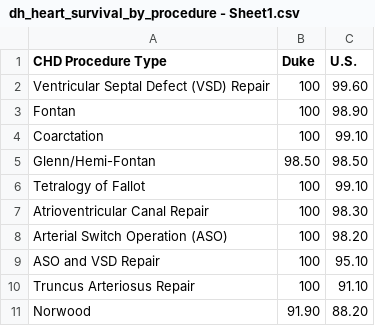
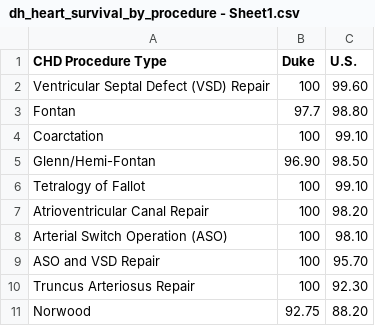
Before and after one commit to JakeRatliff/data, a CSV file: dh_heart_survival_by_procedure - Sheet1.csv, drawn as a sheet.

Commit message:
Update dh_heart_survival_by_procedure - Sheet1.csv
Added 2023 data

```diff
--- a/dh_heart_survival_by_procedure - Sheet1.csv
+++ b/dh_heart_survival_by_procedure - Sheet1.csv
@@ -2,10 +2,10 @@ CHD Procedure Type,Duke,U.S.
 Ventricular Septal Defect (VSD) Repair,100,99.60
-Fontan,100,98.90
+Fontan,97.7,98.80
 Coarctation,100,99.10
-Glenn/Hemi-Fontan,98.50,98.50
+Glenn/Hemi-Fontan,96.90,98.50
 Tetralogy of Fallot,100,99.10
-Atrioventricular Canal Repair,100,98.30
-Arterial Switch Operation (ASO),100,98.20
-ASO and VSD Repair,100,95.10
-Truncus Arteriosus Repair,100,91.10
-Norwood,91.90,88.20
+Atrioventricular Canal Repair,100,98.20
+Arterial Switch Operation (ASO),100,98.10
+ASO and VSD Repair,100,95.70
+Truncus Arteriosus Repair,100,92.30
+Norwood,92.75,88.20
```
